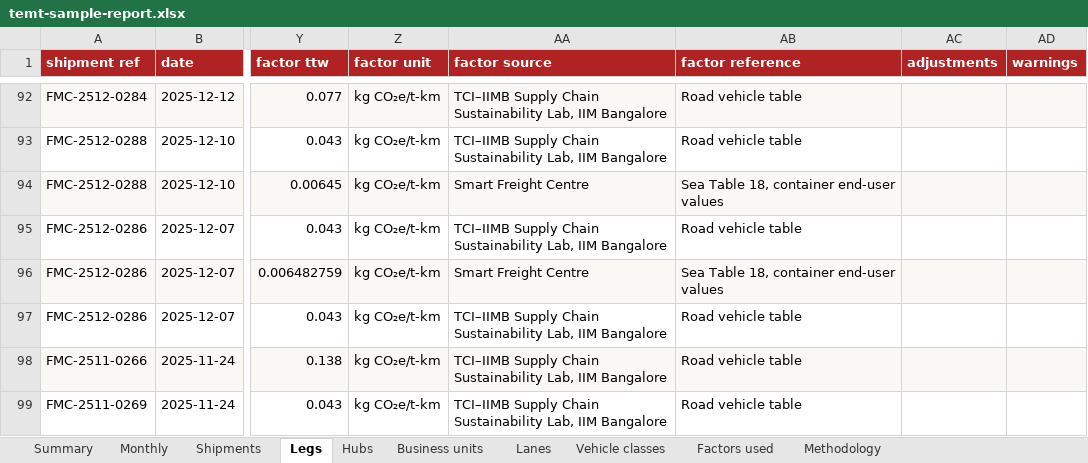
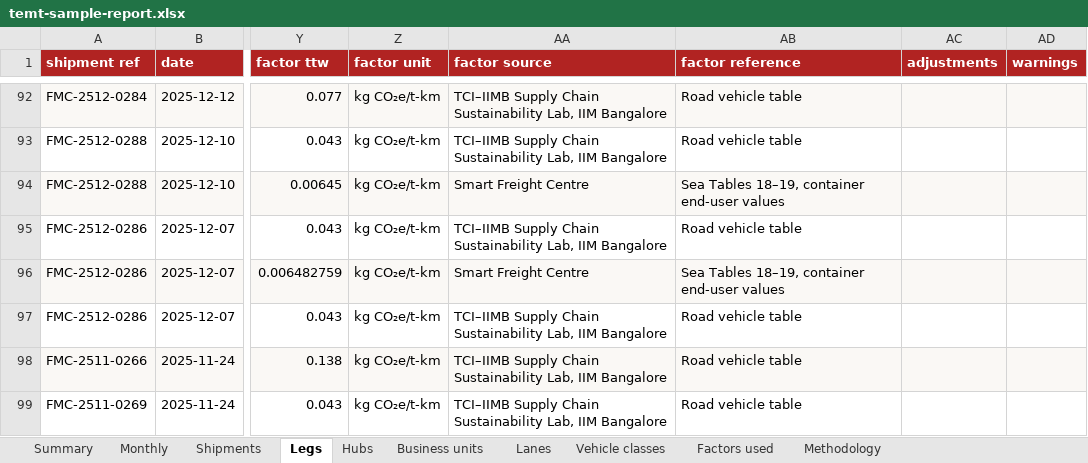
Before and after one commit to RS-010806/temt_iimb_sample, an Excel workbook: apps/web/public/downloads/temt-sample-report.xlsx, sheet Legs, drawn as a sheet; only a part is shown, gaps mark what is left out; values as stored, in another font and other column widths than the file's, no borders; the diff covers the shown part only; the diff names each change by its address in the sheet, - before the commit and + after, or states it on an @@ line.

```diff
--- a/apps/web/public/downloads/temt-sample-report.xlsx (sheet Legs)
+++ b/apps/web/public/downloads/temt-sample-report.xlsx (sheet Legs)
-AB94 (factor reference): Sea Table 18, container end-user values
+AB94 (factor reference): Sea Tables 18–19, container end-user values
-AB96 (factor reference): Sea Table 18, container end-user values
+AB96 (factor reference): Sea Tables 18–19, container end-user values
```
Also changed, not shown: 27 edited cells elsewhere in this sheet, sheet Factors used, sheet Methodology, apps/web/public/downloads/TEMT-air-template.xlsx, apps/web/public/downloads/TEMT-courier-template.xlsx, 35 other files.
